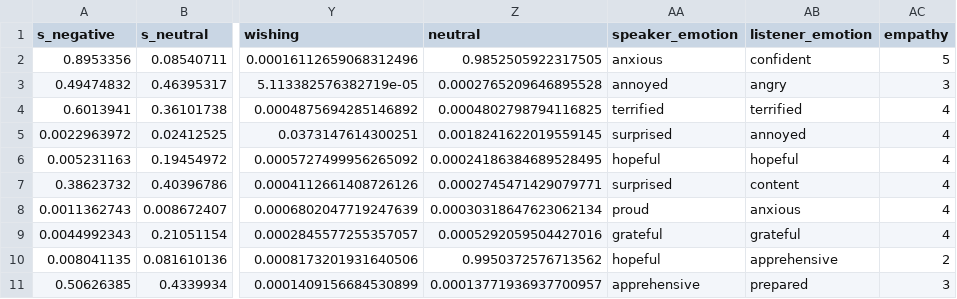
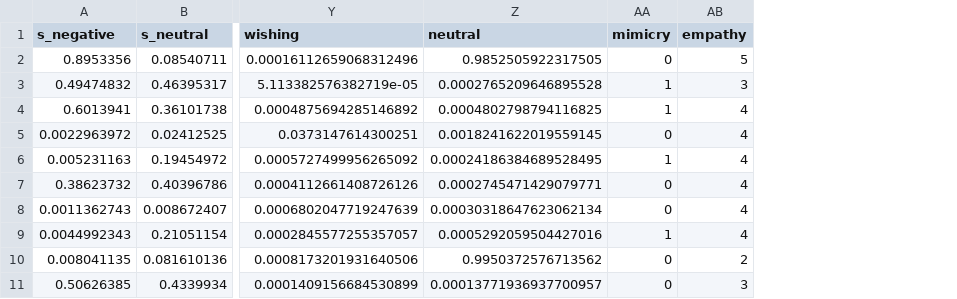
Before and after one commit to Dregdael/EmpathyClassification_ECPC, a CSV file: processed_databases/EmpatheticConversationsExchangeFormat/test.csv, drawn as a sheet; only a part is shown, gaps mark what is left out; removed rows and columns are numbered as before the commit, all else as after; the diff names each change by its address in the sheet, - before the commit and + after, or states it on an @@ line.

Commit message:
added mimicry + control to database processing

```diff
--- a/processed_databases/EmpatheticConversationsExchangeFormat/test.csv
+++ b/processed_databases/EmpatheticConversationsExchangeFormat/test.csv
-column AA (speaker_emotion), rows 2-11: anxious | annoyed | terrified | surprised | hopeful | surprised | proud | grateful | hopeful | apprehensive
-column AB (listener_emotion), rows 2-11: confident | angry | terrified | annoyed | hopeful | content | anxious | grateful | apprehensive | prepared
+column AA (mimicry), rows 2-11: 0 | 1 | 1 | 0 | 1 | 0 | 0 | 1 | 0 | 0
```
Also changed, not shown: 5 other files.
